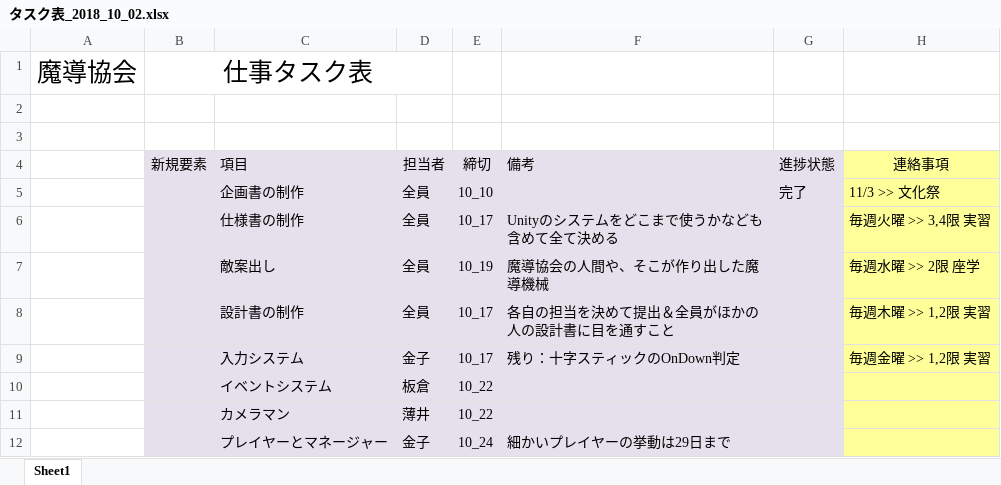
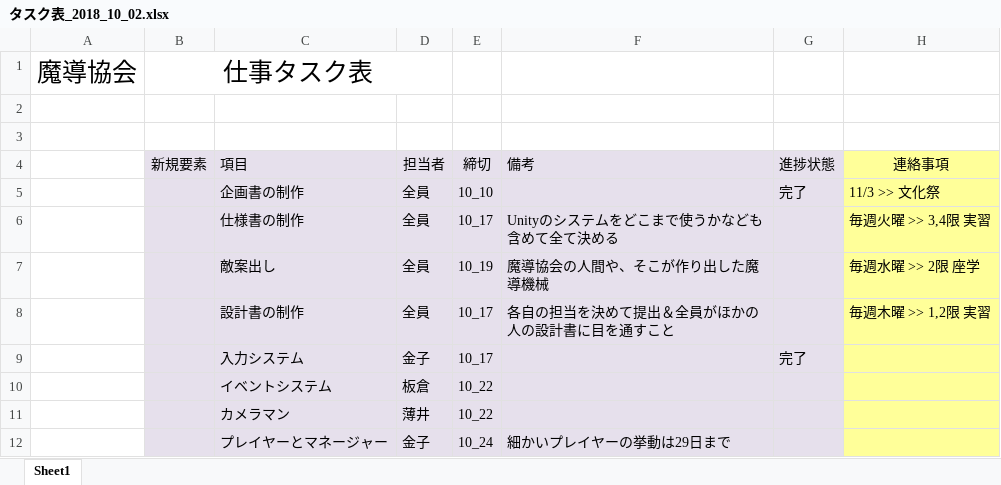
Before and after one commit to MagicalAssociation/SilverGirlStrike, an Excel workbook: タスク表/タスク表_2018_10_02.xlsx, sheet Sheet1, drawn as a sheet; only a part is shown; values as stored, in another font and other column widths than the file's, no borders; the diff names each change by its address in the sheet, - before the commit and + after, or states it on an @@ line.

```diff
--- a/タスク表/タスク表_2018_10_02.xlsx (sheet Sheet1)
+++ b/タスク表/タスク表_2018_10_02.xlsx (sheet Sheet1)
-F9 (備考): 残り：十字スティックのOnDown判定
+F9 (備考): (empty)
-G9 (進捗状態): (empty)
+G9 (進捗状態): 完了
-H9 (連絡事項): 毎週金曜 >> 1,2限 実習
+H9 (連絡事項): (empty)
```
Also changed, not shown: 15 other files.
